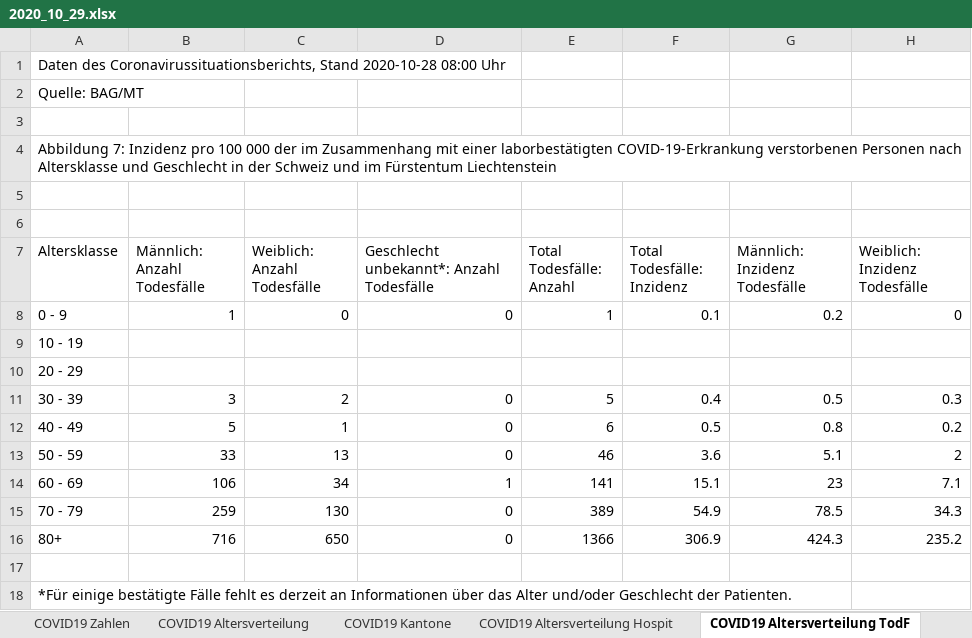
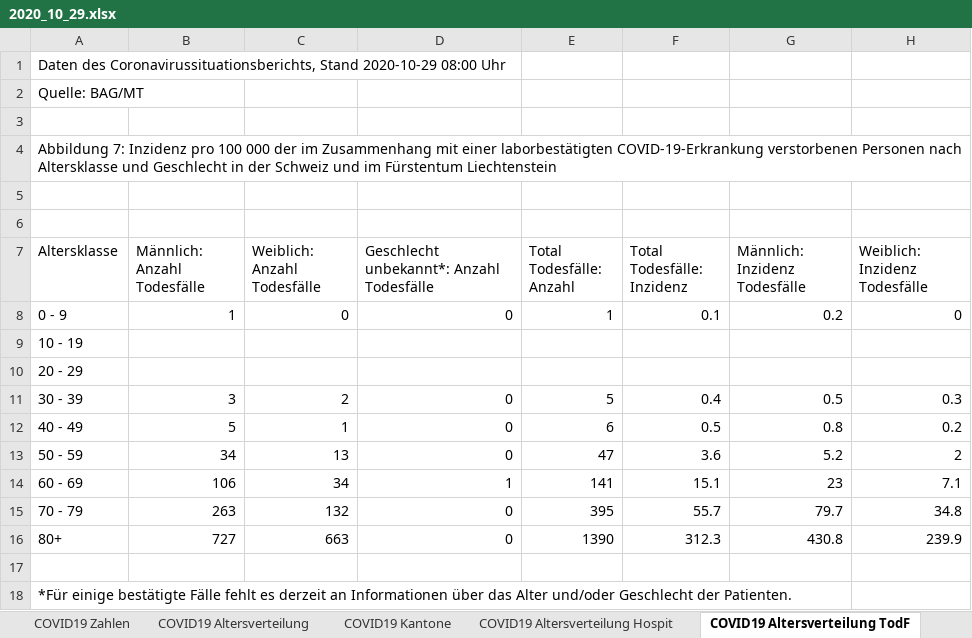
Before and after one commit to covid19ch/covid19ch.github.io, an Excel workbook: Data/2020_10_29.xlsx, sheet COVID19 Altersverteilung TodF, drawn as a sheet; values as stored, in another font and other column widths than the file's, no borders; the diff names each change by its address in the sheet, - before the commit and + after, or states it on an @@ line.

```diff
--- a/Data/2020_10_29.xlsx (sheet COVID19 Altersverteilung TodF)
+++ b/Data/2020_10_29.xlsx (sheet COVID19 Altersverteilung TodF)
-A1 (Altersklasse): …Coronavirussituationsberichts, Stand 2020-10-28 08:00 Uhr
+A1 (Altersklasse): …Coronavirussituationsberichts, Stand 2020-10-29 08:00 Uhr
-B13 (Männlich: Anzahl Todesfälle): 33
+B13 (Männlich: Anzahl Todesfälle): 34
-E13 (Total Todesfälle: Anzahl): 46
+E13 (Total Todesfälle: Anzahl): 47
-G13 (Männlich: Inzidenz Todesfälle): 5.1
+G13 (Männlich: Inzidenz Todesfälle): 5.2
-B15 (Männlich: Anzahl Todesfälle): 259
+B15 (Männlich: Anzahl Todesfälle): 263
-C15 (Weiblich: Anzahl Todesfälle): 130
+C15 (Weiblich: Anzahl Todesfälle): 132
-E15 (Total Todesfälle: Anzahl): 389
+E15 (Total Todesfälle: Anzahl): 395
-F15 (Total Todesfälle: Inzidenz): 54.9
+F15 (Total Todesfälle: Inzidenz): 55.7
-G15 (Männlich: Inzidenz Todesfälle): 78.5
+G15 (Männlich: Inzidenz Todesfälle): 79.7
-H15 (Weiblich: Inzidenz Todesfälle): 34.3
+H15 (Weiblich: Inzidenz Todesfälle): 34.8
-B16 (Männlich: Anzahl Todesfälle): 716
+B16 (Männlich: Anzahl Todesfälle): 727
-C16 (Weiblich: Anzahl Todesfälle): 650
+C16 (Weiblich: Anzahl Todesfälle): 663
-E16 (Total Todesfälle: Anzahl): 1366
+E16 (Total Todesfälle: Anzahl): 1390
-F16 (Total Todesfälle: Inzidenz): 306.9
+F16 (Total Todesfälle: Inzidenz): 312.3
-G16 (Männlich: Inzidenz Todesfälle): 424.3
+G16 (Männlich: Inzidenz Todesfälle): 430.8
-H16 (Weiblich: Inzidenz Todesfälle): 235.2
+H16 (Weiblich: Inzidenz Todesfälle): 239.9
```
Also changed, not shown: sheet COVID19 Zahlen, sheet COVID19 Kantone, sheet COVID19 Altersverteilung, sheet COVID19 Altersverteilung Hospit, sheet COVID19 Isolation Quarantäne.
